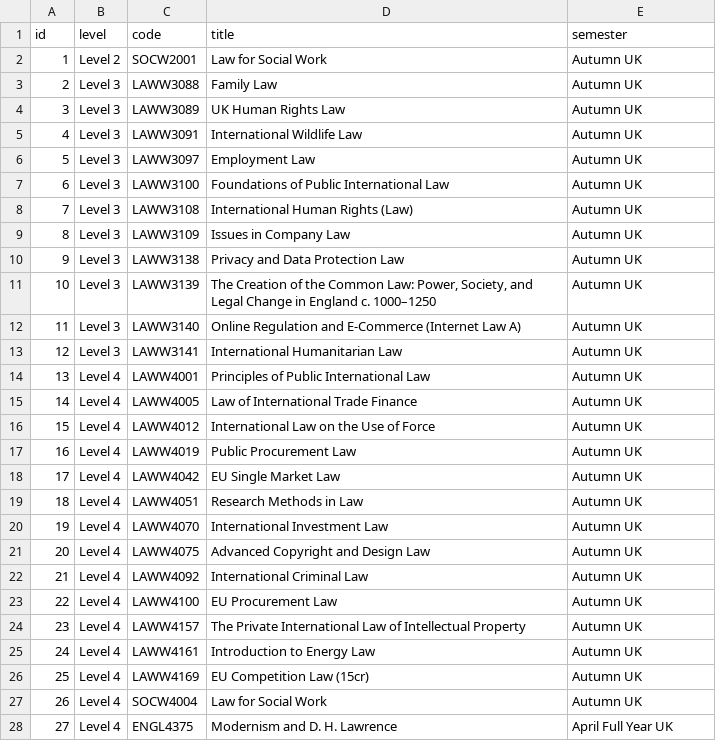
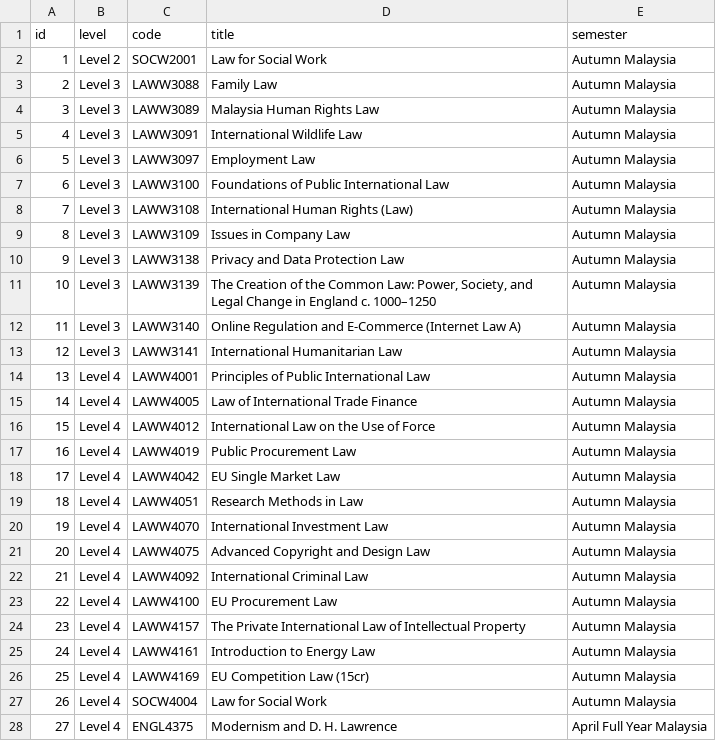
Before and after one commit to drmikeuk/campus92, a CSV file: _data/modules.csv, drawn as a sheet; only a part is shown; the diff covers the shown part only.

Commit message:
swap for malaysia

```diff
--- a/_data/modules.csv
+++ b/_data/modules.csv
@@ -1,28 +1,28 @@
 id,level,code,title,semester
-1,Level 2,SOCW2001,Law for Social Work,Autumn UK
-2,Level 3,LAWW3088,Family Law,Autumn UK
-3,Level 3,LAWW3089,UK Human Rights Law,Autumn UK
-4,Level 3,LAWW3091,International Wildlife Law,Autumn UK
-5,Level 3,LAWW3097,Employment Law,Autumn UK
-6,Level 3,LAWW3100,Foundations of Public International Law,Autumn UK
-7,Level 3,LAWW3108,International Human Rights (Law),Autumn UK
-8,Level 3,LAWW3109,Issues in Company Law,Autumn UK
-9,Level 3,LAWW3138,Privacy and Data Protection Law,Autumn UK
-10,Level 3,LAWW3139,"The Creation of the Common Law: Power, Society, and Legal Change in England c. 1000–1250",Autumn UK
-11,Level 3,LAWW3140,Online Regulation and E-Commerce (Internet Law A),Autumn UK
-12,Level 3,LAWW3141,International Humanitarian Law,Autumn UK
-13,Level 4,LAWW4001,Principles of Public International Law,Autumn UK
-14,Level 4,LAWW4005,Law of International Trade Finance,Autumn UK
-15,Level 4,LAWW4012,International Law on the Use of Force,Autumn UK
-16,Level 4,LAWW4019,Public Procurement Law,Autumn UK
-17,Level 4,LAWW4042,EU Single Market Law,Autumn UK
-18,Level 4,LAWW4051,Research Methods in Law,Autumn UK
-19,Level 4,LAWW4070,International Investment Law,Autumn UK
-20,Level 4,LAWW4075,Advanced Copyright and Design Law,Autumn UK
-21,Level 4,LAWW4092,International Criminal Law,Autumn UK
-22,Level 4,LAWW4100,EU Procurement Law,Autumn UK
-23,Level 4,LAWW4157,The Private International Law of Intellectual Property,Autumn UK
-24,Level 4,LAWW4161,Introduction to Energy Law,Autumn UK
-25,Level 4,LAWW4169,EU Competition Law (15cr),Autumn UK
-26,Level 4,SOCW4004,Law for Social Work,Autumn UK
-27,Level 4,ENGL4375,Modernism and D. H. Lawrence,April Full Year UK
+1,Level 2,SOCW2001,Law for Social Work,Autumn Malaysia
+2,Level 3,LAWW3088,Family Law,Autumn Malaysia
+3,Level 3,LAWW3089,Malaysia Human Rights Law,Autumn Malaysia
+4,Level 3,LAWW3091,International Wildlife Law,Autumn Malaysia
+5,Level 3,LAWW3097,Employment Law,Autumn Malaysia
+6,Level 3,LAWW3100,Foundations of Public International Law,Autumn Malaysia
+7,Level 3,LAWW3108,International Human Rights (Law),Autumn Malaysia
+8,Level 3,LAWW3109,Issues in Company Law,Autumn Malaysia
+9,Level 3,LAWW3138,Privacy and Data Protection Law,Autumn Malaysia
+10,Level 3,LAWW3139,"The Creation of the Common Law: Power, Society, and Legal Change in England c. 1000–1250",Autumn Malaysia
+11,Level 3,LAWW3140,Online Regulation and E-Commerce (Internet Law A),Autumn Malaysia
+12,Level 3,LAWW3141,International Humanitarian Law,Autumn Malaysia
+13,Level 4,LAWW4001,Principles of Public International Law,Autumn Malaysia
+14,Level 4,LAWW4005,Law of International Trade Finance,Autumn Malaysia
+15,Level 4,LAWW4012,International Law on the Use of Force,Autumn Malaysia
+16,Level 4,LAWW4019,Public Procurement Law,Autumn Malaysia
+17,Level 4,LAWW4042,EU Single Market Law,Autumn Malaysia
+18,Level 4,LAWW4051,Research Methods in Law,Autumn Malaysia
+19,Level 4,LAWW4070,International Investment Law,Autumn Malaysia
+20,Level 4,LAWW4075,Advanced Copyright and Design Law,Autumn Malaysia
+21,Level 4,LAWW4092,International Criminal Law,Autumn Malaysia
+22,Level 4,LAWW4100,EU Procurement Law,Autumn Malaysia
+23,Level 4,LAWW4157,The Private International Law of Intellectual Property,Autumn Malaysia
+24,Level 4,LAWW4161,Introduction to Energy Law,Autumn Malaysia
+25,Level 4,LAWW4169,EU Competition Law (15cr),Autumn Malaysia
+26,Level 4,SOCW4004,Law for Social Work,Autumn Malaysia
+27,Level 4,ENGL4375,Modernism and D. H. Lawrence,April Full Year Malaysia
```
Also changed, not shown: 39 edited cells elsewhere in this file.
